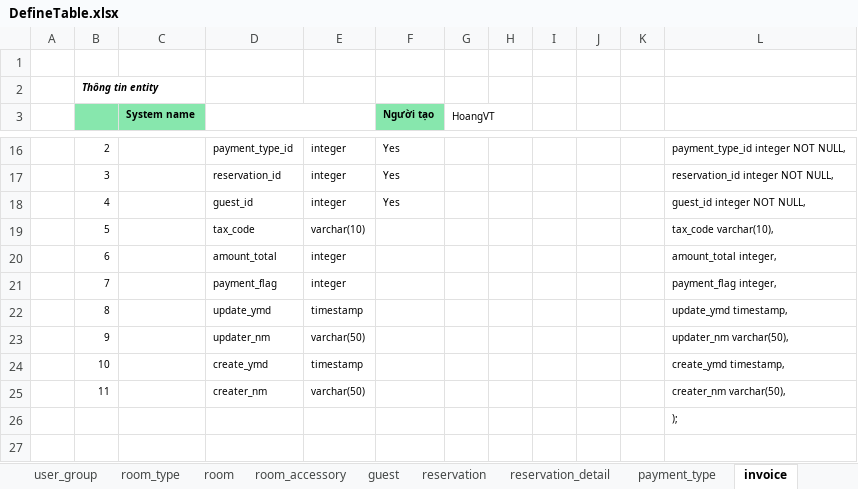
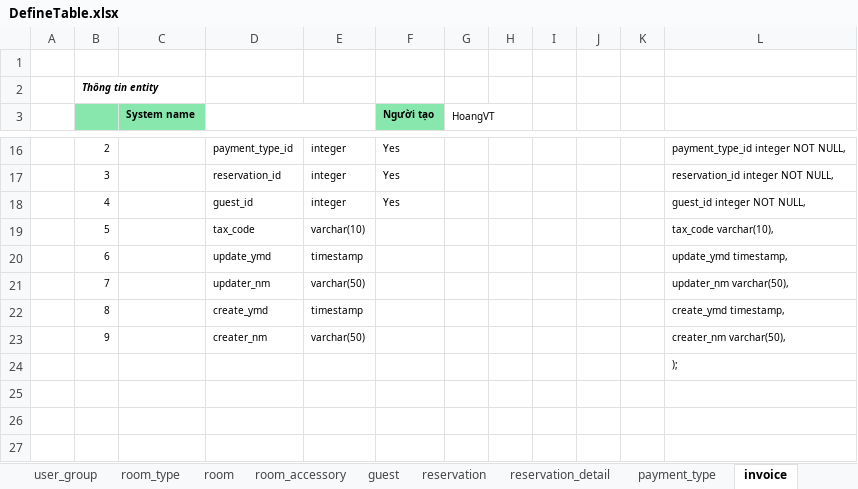
Before and after one commit to hungnv3695/Final_Project, an Excel workbook: Database/DefineTable.xlsx, sheet invoice, drawn as a sheet; only a part is shown, gaps mark what is left out; the shorter side is filled out with more unchanged rows; values as stored, in another font and other column widths than the file's, no borders; removed rows and columns are numbered as before the commit, all else as after; the diff names each change by its address in the sheet, - before the commit and + after, or states it on an @@ line.

```diff
--- a/Database/DefineTable.xlsx (sheet invoice)
+++ b/Database/DefineTable.xlsx (sheet invoice)
-row 20:  | 6 |  | amount_total | integer |  |  |  |  |  |  | amount_total integer,
-row 21:  | 7 |  | payment_flag | integer |  |  |  |  |  |  | payment_flag integer,
-B20: 8
+B20: 6
-B21: 9
+B21: 7
-B22: 10
+B22: 8
-B23: 11
+B23: 9
```
Also changed, not shown: sheet invoice_detail, formulas that keep their value, 1 other file.
